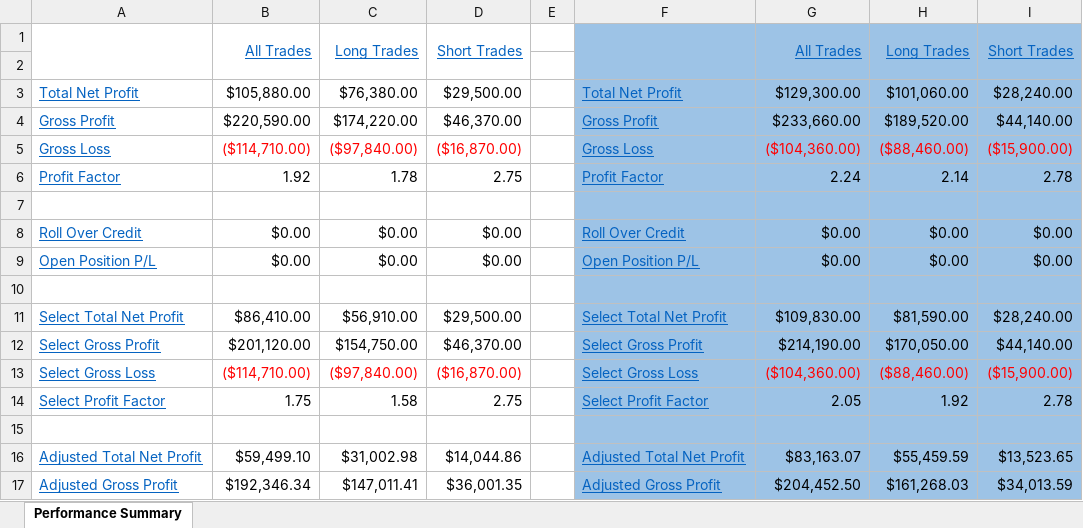
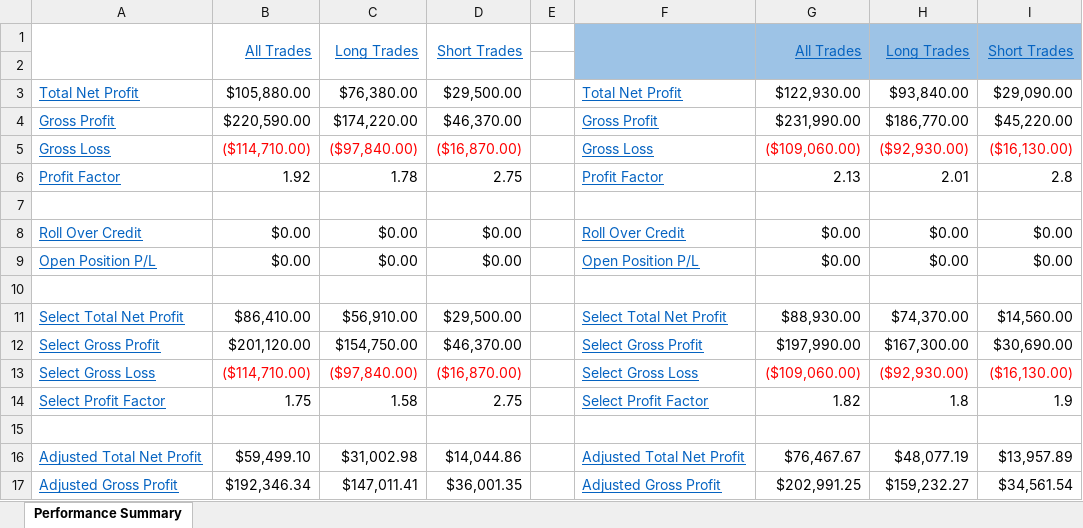
Before and after one commit to 2easy4wizzi/2016CourseAlgotrading, an Excel workbook: hw4/newVer/sol/E/spyStopLossVsOpt.xlsx, sheet Performance Summary, drawn as a sheet; only a part is shown; values as stored, in another font and other column widths than the file's, no borders; charts and pictures not drawn; the diff covers the shown part only; the diff names each change by its address in the sheet, - before the commit and + after, or states it on an @@ line.

```diff
--- a/hw4/newVer/sol/E/spyStopLossVsOpt.xlsx (sheet Performance Summary)
+++ b/hw4/newVer/sol/E/spyStopLossVsOpt.xlsx (sheet Performance Summary)
-F3:I17 fill: #9DC3E6
+F3:I17 fill: none
-G3: $129,300.00
+G3: $122,930.00
-H3: $101,060.00
+H3: $93,840.00
-I3: $28,240.00
+I3: $29,090.00
-G4: $233,660.00
+G4: $231,990.00
-H4: $189,520.00
+H4: $186,770.00
-I4: $44,140.00
+I4: $45,220.00
-G5: ($104,360.00)
+G5: ($109,060.00)
-H5: ($88,460.00)
+H5: ($92,930.00)
-I5: ($15,900.00)
+I5: ($16,130.00)
-G6: 2.24
+G6: 2.13
-H6: 2.14
+H6: 2.01
-I6: 2.78
+I6: 2.8
-G11: $109,830.00
+G11: $88,930.00
-H11: $81,590.00
+H11: $74,370.00
-I11: $28,240.00
+I11: $14,560.00
-G12: $214,190.00
+G12: $197,990.00
-H12: $170,050.00
+H12: $167,300.00
-I12: $44,140.00
+I12: $30,690.00
-G13: ($104,360.00)
+G13: ($109,060.00)
-H13: ($88,460.00)
+H13: ($92,930.00)
-I13: ($15,900.00)
+I13: ($16,130.00)
-G14: 2.05
+G14: 1.82
-H14: 1.92
+H14: 1.8
-I14: 2.78
+I14: 1.9
-G16: $83,163.07
+G16: $76,467.67
-H16: $55,459.59
+H16: $48,077.19
-I16: $13,523.65
+I16: $13,957.89
-G17: $204,452.50
+G17: $202,991.25
-H17: $161,268.03
+H17: $159,232.27
-I17: $34,013.59
+I17: $34,561.54
```
Also changed, not shown: 143 removed rows, 103 edited cells and cell formats elsewhere in this sheet, charts or pictures, 6 other files.
